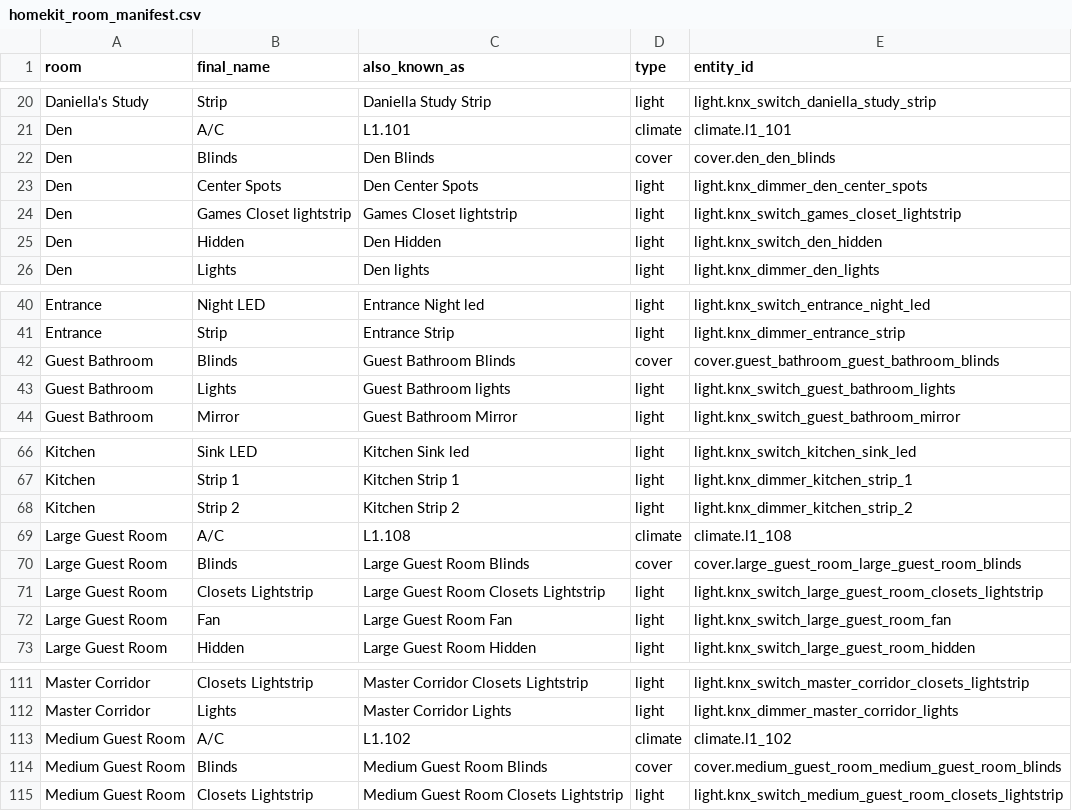
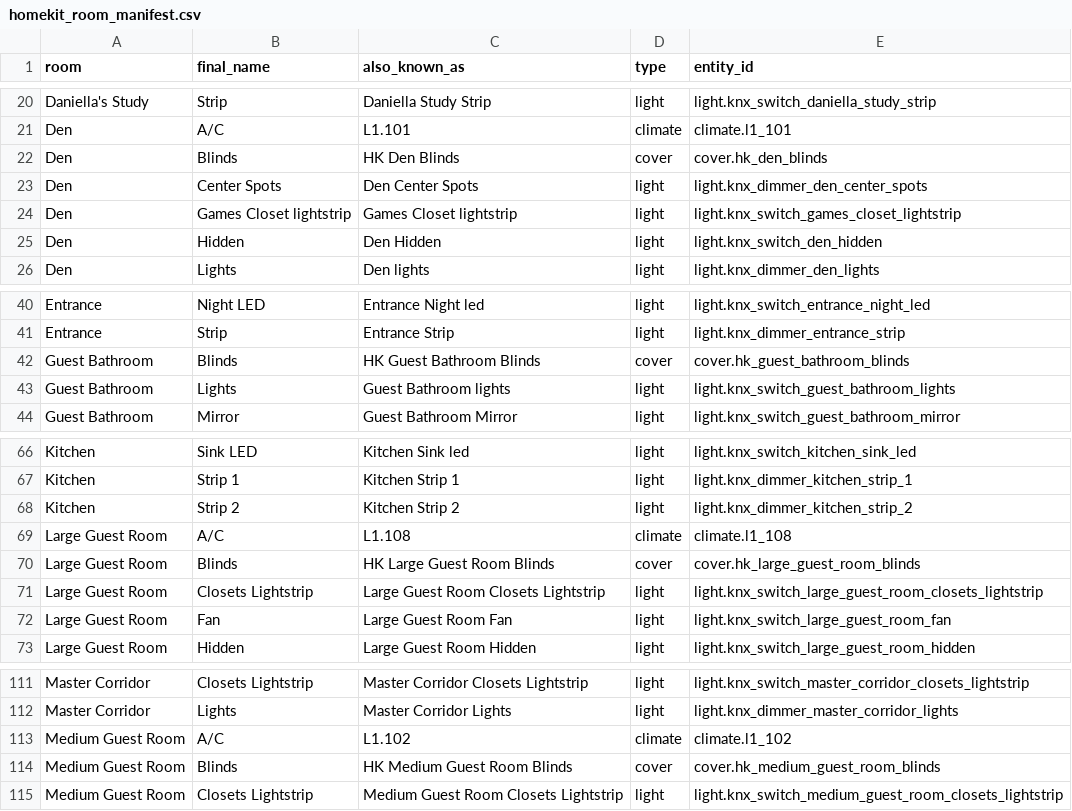
Before and after one commit to daschreiber/smarthome, a CSV file: data/homekit_room_manifest.csv, drawn as a sheet; only a part is shown, gaps mark what is left out; the diff covers the shown part only.

```diff
--- a/data/homekit_room_manifest.csv
+++ b/data/homekit_room_manifest.csv
@@ -21,3 +21,3 @@ Daniella's Study,Strip,Daniella Study Strip,light,light.knx_switch_daniella_stud
 Den,A/C,L1.101,climate,climate.l1_101
-Den,Blinds,Den Blinds,cover,cover.den_den_blinds
+Den,Blinds,HK Den Blinds,cover,cover.hk_den_blinds
 Den,Center Spots,Den Center Spots,light,light.knx_dimmer_den_center_spots
@@ -41,3 +41,3 @@ Entrance,Night LED,Entrance Night led,light,light.knx_switch_entrance_night_led
 Entrance,Strip,Entrance Strip,light,light.knx_dimmer_entrance_strip
-Guest Bathroom,Blinds,Guest Bathroom Blinds,cover,cover.guest_bathroom_guest_bathroom_blinds
+Guest Bathroom,Blinds,HK Guest Bathroom Blinds,cover,cover.hk_guest_bathroom_blinds
 Guest Bathroom,Lights,Guest Bathroom lights,light,light.knx_switch_guest_bathroom_lights
@@ -69,3 +69,3 @@ Kitchen,Strip 2,Kitchen Strip 2,light,light.knx_dimmer_kitchen_strip_2
 Large Guest Room,A/C,L1.108,climate,climate.l1_108
-Large Guest Room,Blinds,Large Guest Room Blinds,cover,cover.large_guest_room_large_guest_room_blinds
+Large Guest Room,Blinds,HK Large Guest Room Blinds,cover,cover.hk_large_guest_room_blinds
 Large Guest Room,Closets Lightstrip,Large Guest Room Closets Lightstrip,light,light.knx_switch_large_guest_room_closets_lightstrip
@@ -113,3 +113,3 @@ Master Corridor,Lights,Master Corridor Lights,light,light.knx_dimmer_master_corr
 Medium Guest Room,A/C,L1.102,climate,climate.l1_102
-Medium Guest Room,Blinds,Medium Guest Room Blinds,cover,cover.medium_guest_room_medium_guest_room_blinds
+Medium Guest Room,Blinds,HK Medium Guest Room Blinds,cover,cover.hk_medium_guest_room_blinds
 Medium Guest Room,Closets Lightstrip,Medium Guest Room Closets Lightstrip,light,light.knx_switch_medium_guest_room_closets_lightstrip
```
Also changed, not shown: 18 edited cells elsewhere in this file.
